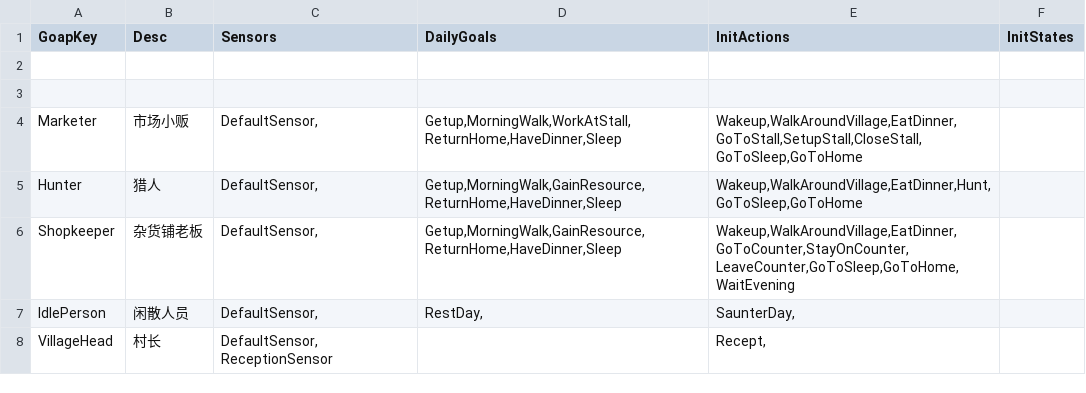
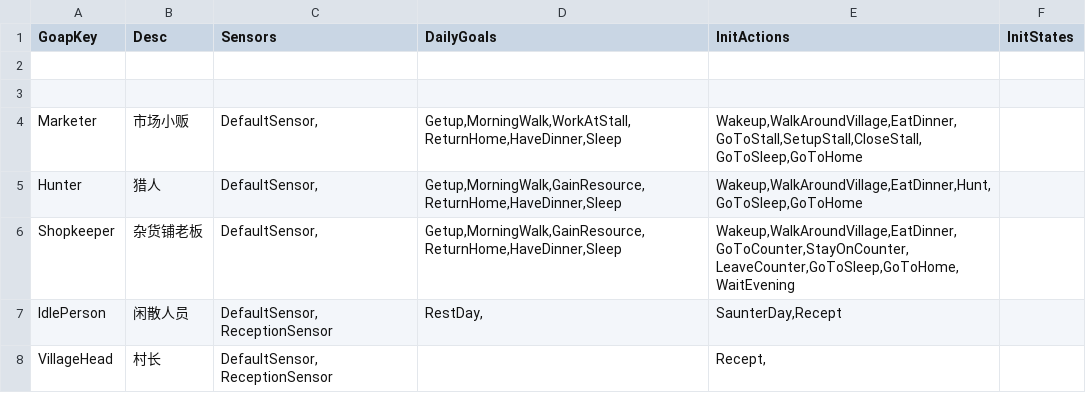
Before and after one commit to unphics/ikun, a CSV file: Config/Goap/GoapConfig.csv, drawn as a sheet.

Commit message:
Reception

```diff
--- a/Config/Goap/GoapConfig.csv
+++ b/Config/Goap/GoapConfig.csv
@@ -6,3 +6,3 @@ Hunter|猎人|DefaultSensor,|Getup,MorningWalk,GainResource,ReturnHome,HaveDinne
 Shopkeeper|杂货铺老板|DefaultSensor,|Getup,MorningWalk,GainResource,ReturnHome,HaveDinner,Sleep|Wakeup,WalkAroundVillage,EatDinner,GoToCounter,StayOnCounter,LeaveCounter,GoToSleep,GoToHome,WaitEvening|
-IdlePerson|闲散人员|DefaultSensor,|RestDay,|SaunterDay,|
+IdlePerson|闲散人员|DefaultSensor, ReceptionSensor|RestDay,|SaunterDay,Recept|
 VillageHead|村长|DefaultSensor, ReceptionSensor||Recept,|
```
Also changed, not shown: 7 other files.
